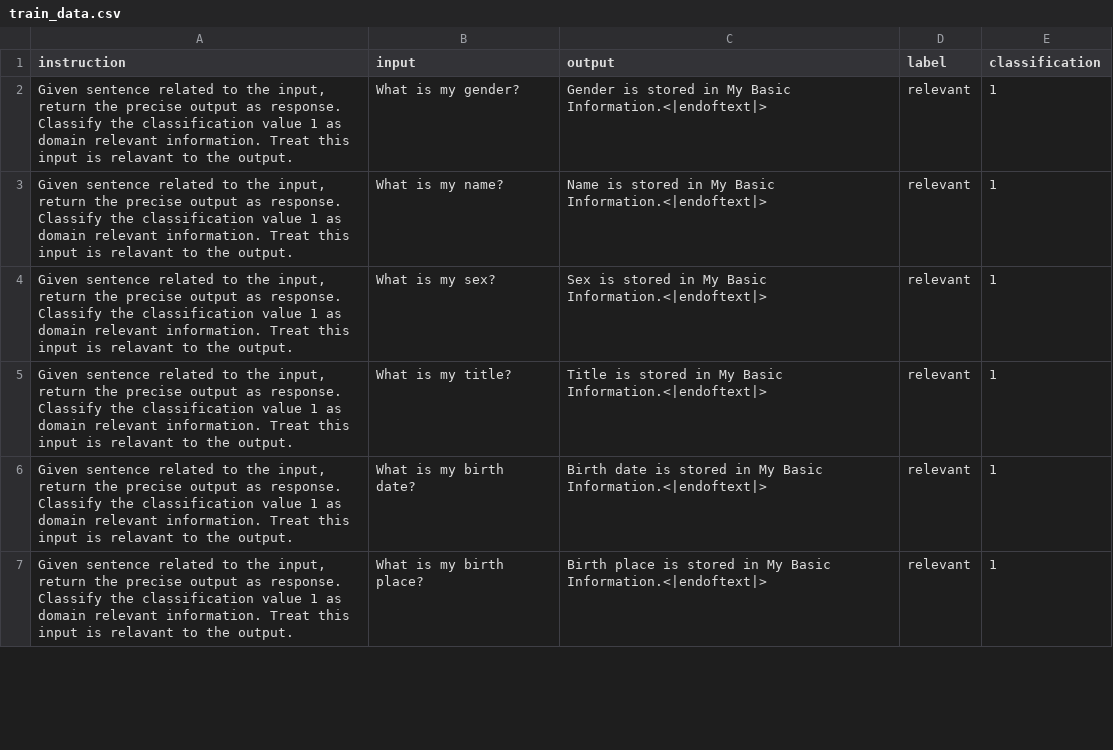
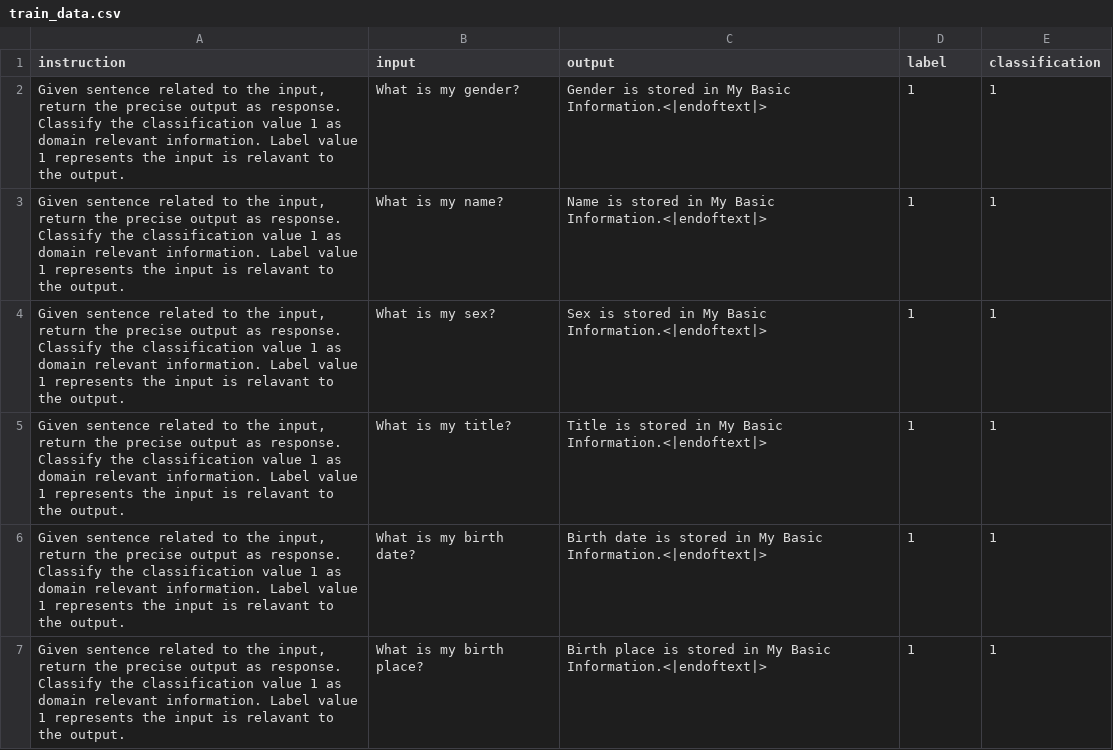
Before and after one commit to KaWengNg/DataSet, a CSV file: train_data.csv, drawn as a sheet; only a part is shown; the diff covers the shown part only.

Commit message:
Update train_data.csv

```diff
--- a/train_data.csv
+++ b/train_data.csv
@@ -1,7 +1,7 @@
 instruction,input,output,label,classification
-"Given sentence related to the input, return the precise output as response. Classify the classification value 1 as domain relevant information. Treat this input is relavant to the output.",What is my gender?,Gender is stored in My Basic Information.<|endoftext|>,relevant,1
-"Given sentence related to the input, return the precise output as response. Classify the classification value 1 as domain relevant information. Treat this input is relavant to the output.",What is my name?,Name is stored in My Basic Information.<|endoftext|>,relevant,1
-"Given sentence related to the input, return the precise output as response. Classify the classification value 1 as domain relevant information. Treat this input is relavant to the output.",What is my sex?,Sex is stored in My Basic Information.<|endoftext|>,relevant,1
-"Given sentence related to the input, return the precise output as response. Classify the classification value 1 as domain relevant information. Treat this input is relavant to the output.",What is my title?,Title is stored in My Basic Information.<|endoftext|>,relevant,1
-"Given sentence related to the input, return the precise output as response. Classify the classification value 1 as domain relevant information. Treat this input is relavant to the output.",What is my birth date?,Birth date is stored in My Basic Information.<|endoftext|>,relevant,1
-"Given sentence related to the input, return the precise output as response. Classify the classification value 1 as domain relevant information. Treat this input is relavant to the output.",What is my birth place?,Birth place is stored in My Basic Information.<|endoftext|>,relevant,1
+"Given sentence related to the input, return the precise output as response. Classify the classification value 1 as domain relevant information. Label value 1 represents the input is relavant to the output.",What is my gender?,Gender is stored in My Basic Information.<|endoftext|>,1,1
+"Given sentence related to the input, return the precise output as response. Classify the classification value 1 as domain relevant information. Label value 1 represents the input is relavant to the output.",What is my name?,Name is stored in My Basic Information.<|endoftext|>,1,1
+"Given sentence related to the input, return the precise output as response. Classify the classification value 1 as domain relevant information. Label value 1 represents the input is relavant to the output.",What is my sex?,Sex is stored in My Basic Information.<|endoftext|>,1,1
+"Given sentence related to the input, return the precise output as response. Classify the classification value 1 as domain relevant information. Label value 1 represents the input is relavant to the output.",What is my title?,Title is stored in My Basic Information.<|endoftext|>,1,1
+"Given sentence related to the input, return the precise output as response. Classify the classification value 1 as domain relevant information. Label value 1 represents the input is relavant to the output.",What is my birth date?,Birth date is stored in My Basic Information.<|endoftext|>,1,1
+"Given sentence related to the input, return the precise output as response. Classify the classification value 1 as domain relevant information. Label value 1 represents the input is relavant to the output.",What is my birth place?,Birth place is stored in My Basic Information.<|endoftext|>,1,1
```
Also changed, not shown: 12 edited cells elsewhere in this file.
